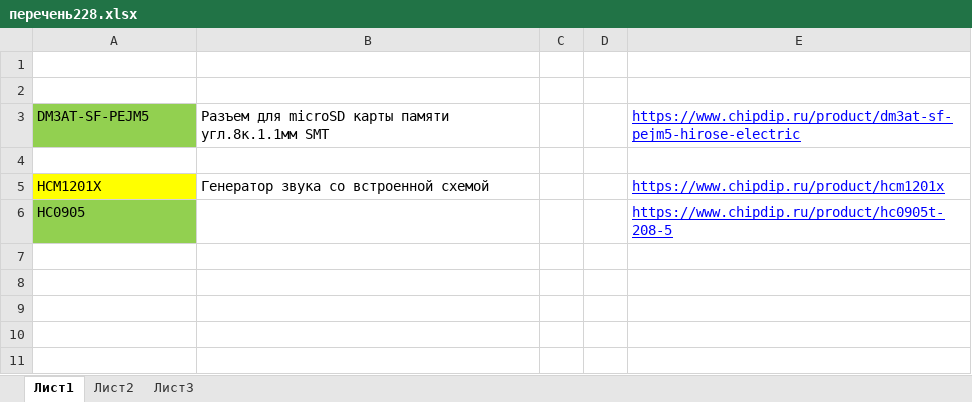
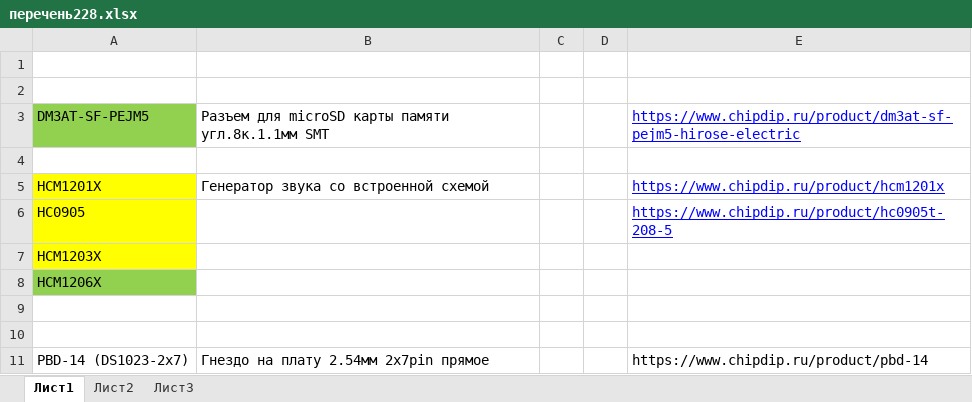
Before and after one commit to DmitrySmirnOFFF/FP_LCD68_ver1, an Excel workbook: перечень228.xlsx, sheet Лист1, drawn as a sheet; values as stored, in another font and other column widths than the file's, no borders; the diff names each change by its address in the sheet, - before the commit and + after, or states it on an @@ line.

```diff
--- a/перечень228.xlsx (sheet Лист1)
+++ b/перечень228.xlsx (sheet Лист1)
-A6 fill: #92D050
+A6 fill: #FFFF00
+row 7: HCM1203X
+row 8: HCM1206X
+row 9: (empty)
+row 10: (empty)
+row 11: PBD-14 (DS1023-2x7) | Гнездо на плату 2.54мм 2х7pin прямое |  |  | https://www.chipdip.ru/product/pbd-14
```
Also changed, not shown: 17 other files.
